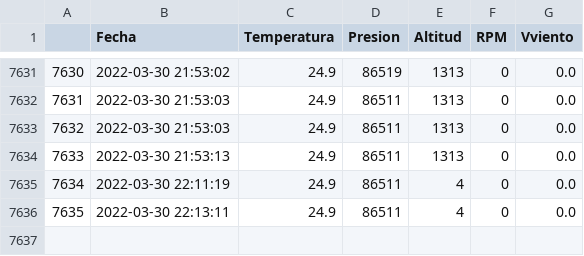
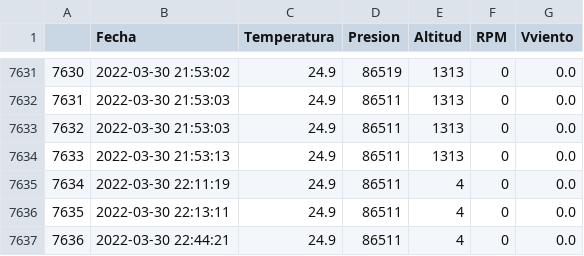
Before and after one commit to AndresG25/NuevaPrueba, a CSV file: data1.csv, drawn as a sheet; only a part is shown, gaps mark what is left out.

```diff
--- a/data1.csv
+++ b/data1.csv
@@ -7636 +7636,2 @@
 "7635",2022-03-30 22:13:11,"24.9","86511","4","0","0.0"
+"7636",2022-03-30 22:44:21,"24.9","86511","4","0","0.0"
```
Also changed, not shown: 1 other file.
